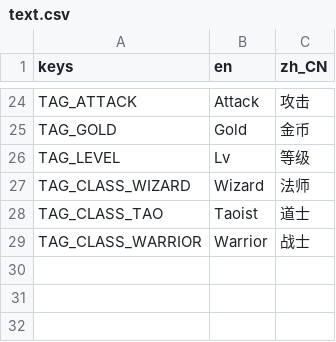
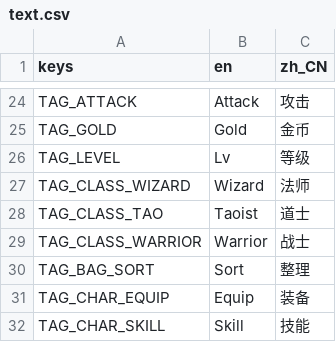
Before and after one commit to Eldanichu/projects, a CSV file: eldenado/Locale/text.csv, drawn as a sheet; only a part is shown, gaps mark what is left out; the diff names each change by its address in the sheet, - before the commit and + after, or states it on an @@ line.

```diff
--- a/eldenado/Locale/text.csv
+++ b/eldenado/Locale/text.csv
+row 30: TAG_BAG_SORT | Sort | 整理
+row 31: TAG_CHAR_EQUIP | Equip | 装备
+row 32: TAG_CHAR_SKILL | Skill | 技能
```
Also changed, not shown: 22 other files.
